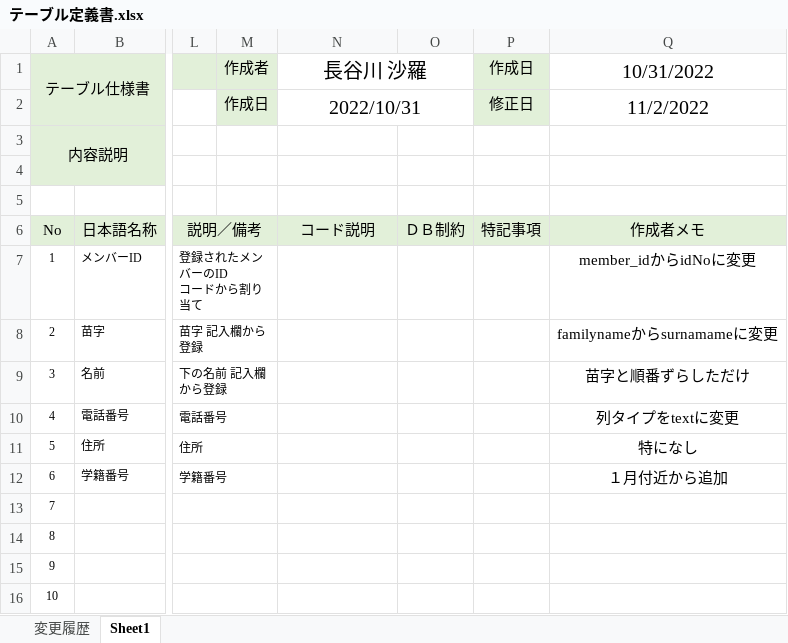
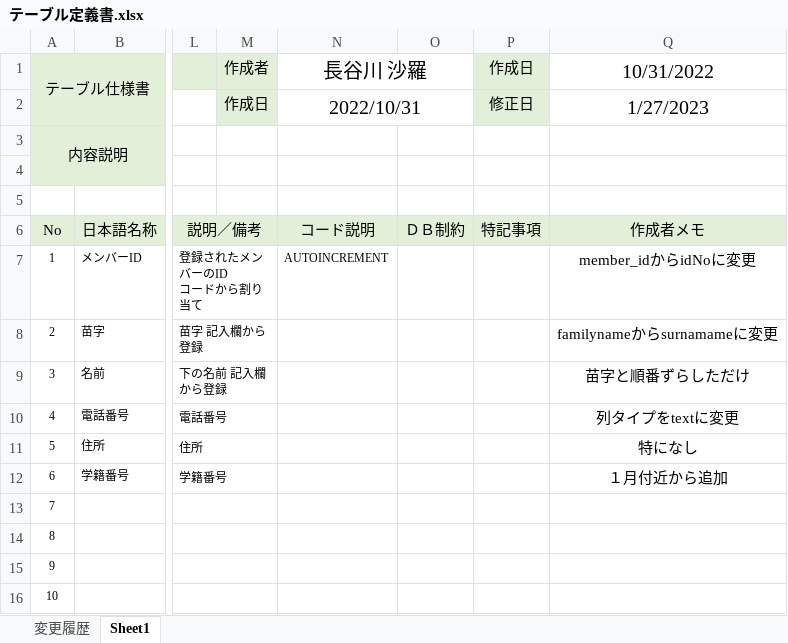
Before and after one commit to 20217003/HCSSportsForm, an Excel workbook: G2A223長谷川沙羅/設計書/テーブル定義書.xlsx, sheet Sheet1, drawn as a sheet; only a part is shown, gaps mark what is left out; values as stored, in another font and other column widths than the file's, no borders; the diff names each change by its address in the sheet, - before the commit and + after, or states it on an @@ line.

```diff
--- a/G2A223長谷川沙羅/設計書/テーブル定義書.xlsx (sheet Sheet1)
+++ b/G2A223長谷川沙羅/設計書/テーブル定義書.xlsx (sheet Sheet1)
-Q2 (10/31/2022): 11/2/2022
+Q2 (10/31/2022): 1/27/2023
-N7 (長谷川 沙羅): (empty)
+N7 (長谷川 沙羅): AUTOINCREMENT
```
Also changed, not shown: sheet 変更履歴, G2A223長谷川沙羅/設計書/機能一覧.xlsx, G2A223長谷川沙羅/設計書/画面一覧.xlsx, 24 other files.
